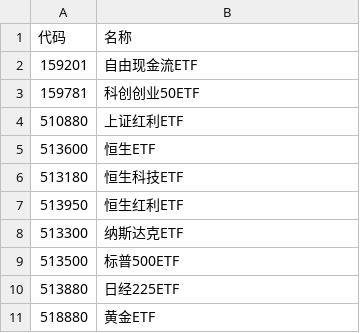
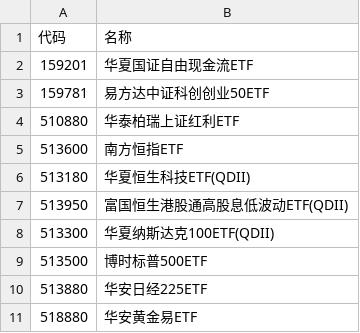
Before and after one commit to wizardbyron/invest.ai, a CSV file: input/portfolios/family_15.csv, drawn as a sheet.

```diff
--- a/input/portfolios/family_15.csv
+++ b/input/portfolios/family_15.csv
@@ -1,11 +1,11 @@
 代码,名称
-159201,自由现金流ETF
-159781,科创创业50ETF
-510880,上证红利ETF
-513600,恒生ETF
-513180,恒生科技ETF
-513950,恒生红利ETF
-513300,纳斯达克ETF
-513500,标普500ETF
-513880,日经225ETF
-518880,黄金ETF
+159201,华夏国证自由现金流ETF
+159781,易方达中证科创创业50ETF
+510880,华泰柏瑞上证红利ETF
+513600,南方恒指ETF
+513180,华夏恒生科技ETF(QDII)
+513950,富国恒生港股通高股息低波动ETF(QDII)
+513300,华夏纳斯达克100ETF(QDII)
+513500,博时标普500ETF
+513880,华安日经225ETF
+518880,华安黄金易ETF
```
Also changed, not shown: input/portfolios/all.csv, input/portfolios/basic_10.csv, 4 other files.
